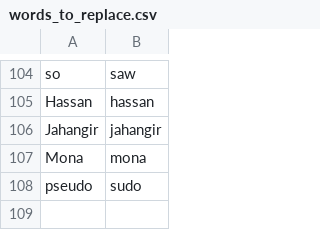
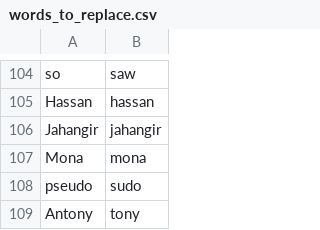
Before and after one commit to David-Kingman/dk_talon, a CSV file: csv/words_to_replace.csv, drawn as a sheet; only a part is shown, gaps mark what is left out.

Commit message:
Updated custom vocabulary.

```diff
--- a/csv/words_to_replace.csv
+++ b/csv/words_to_replace.csv
@@ -108 +108,2 @@ Mona, mona
 pseudo, sudo
+Antony, tony
```
